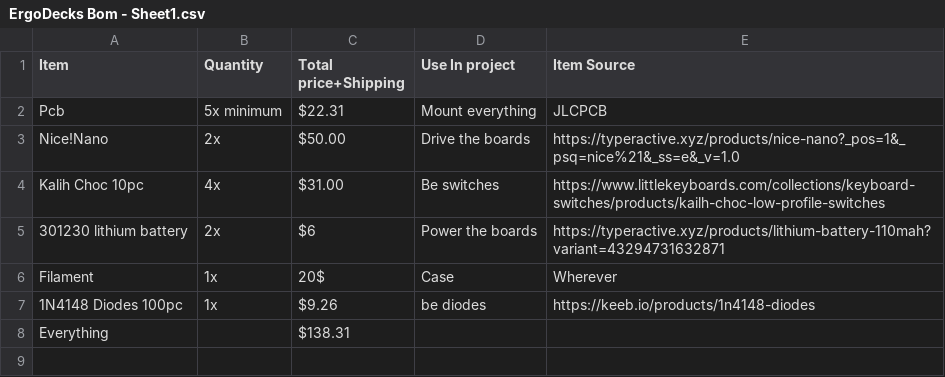
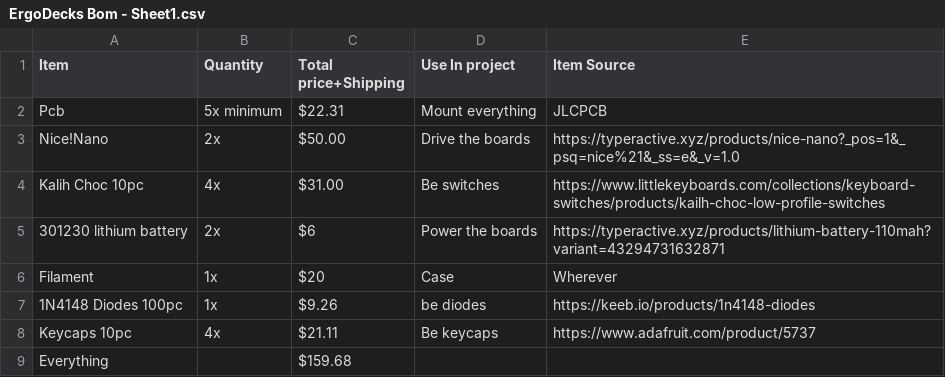
Before and after one commit to meepodeep/ErgoDecks, a CSV file: ErgoDecks Bom - Sheet1.csv, drawn as a sheet.

Commit message:
Add files via upload

```diff
--- a/ErgoDecks Bom - Sheet1.csv
+++ b/ErgoDecks Bom - Sheet1.csv
@@ -5,4 +5,5 @@ Kalih Choc 10pc,4x,$31.00,Be switches,https://www.littlekeyboards.com/collection
 301230 lithium battery ,2x,$6,Power the boards,https://typeractive.xyz/products/lithium-battery-110mah?variant=43294731632871
-Filament,1x,20$,Case,Wherever
+Filament,1x,$20,Case,Wherever
 1N4148 Diodes 100pc,1x,$9.26,be diodes,https://keeb.io/products/1n4148-diodes
-Everything,,$138.31,,
+Keycaps 10pc,4x,$21.11,Be keycaps,https://www.adafruit.com/product/5737
+Everything,,$159.68,,
```
